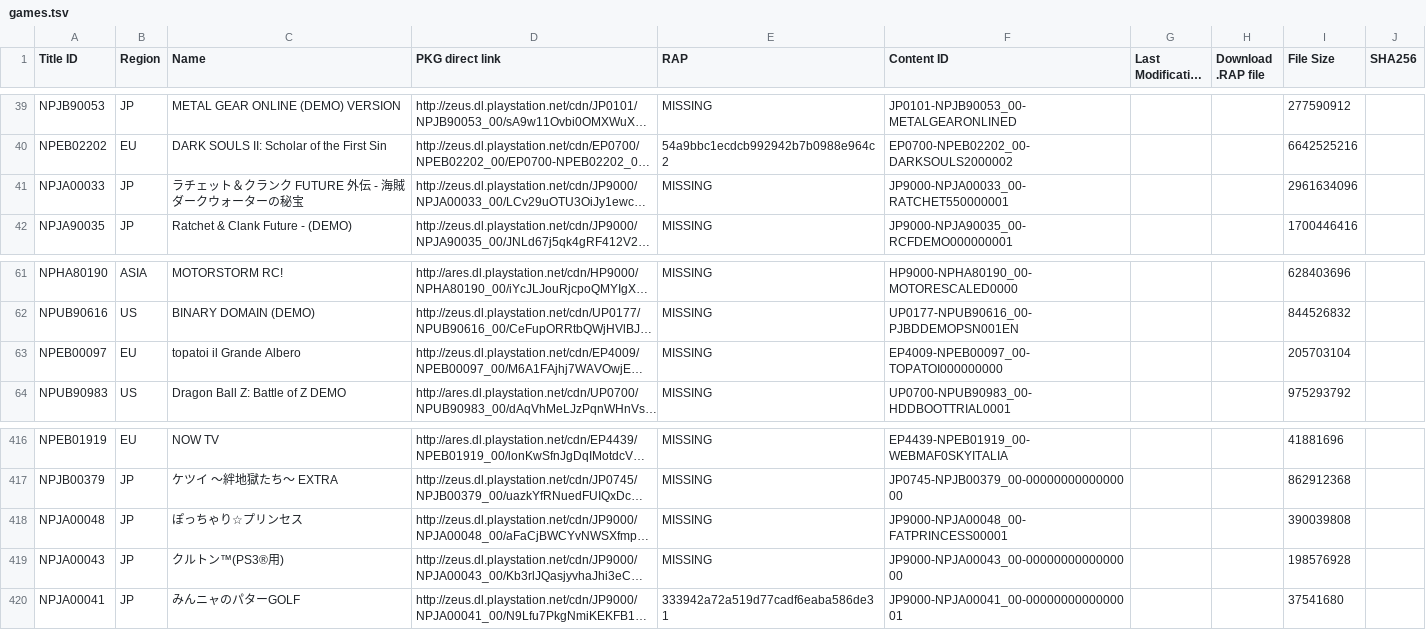
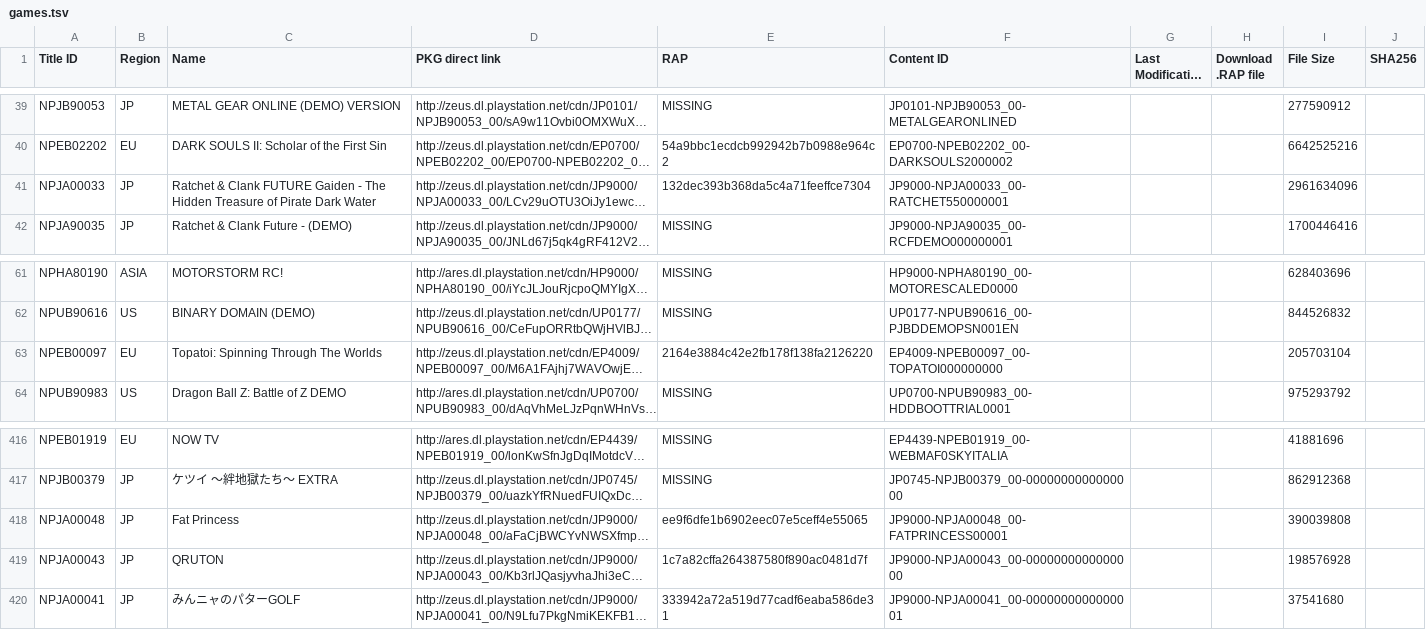
Before and after one commit to PS3-Pro/PSN-Content, a TSV file: resources/database/content/official/pending/games.tsv, drawn as a sheet; only a part is shown, gaps mark what is left out; long unchanged cells end in …; the diff names each change by its address in the sheet, - before the commit and + after, or states it on an @@ line.

Commit message:
Auto-update: Synchronized with NoPayStation (Official & Pending)

```diff
--- a/resources/database/content/official/pending/games.tsv
+++ b/resources/database/content/official/pending/games.tsv
-C41 (Name): ラチェット＆クランク FUTURE 外伝 - 海賊ダークウォーターの秘宝
+C41 (Name): Ratchet & Clank FUTURE Gaiden - The Hidden Treasure of Pirate Dark Water
-E41 (RAP): MISSING
+E41 (RAP): 132dec393b368da5c4a71feeffce7304
-C63 (Name): topatoi il Grande Albero
+C63 (Name): Topatoi: Spinning Through The Worlds
-E63 (RAP): MISSING
+E63 (RAP): 2164e3884c42e2fb178f138fa2126220
-C418 (Name): ぽっちゃり☆プリンセス
+C418 (Name): Fat Princess
-E418 (RAP): MISSING
+E418 (RAP): ee9f6dfe1b6902eec07e5ceff4e55065
-C419 (Name): クルトン™(PS3®用)
+C419 (Name): QRUTON
-E419 (RAP): MISSING
+E419 (RAP): 1c7a82cffa264387580f890ac0481d7f
```
Also changed, not shown: 1 other file.
